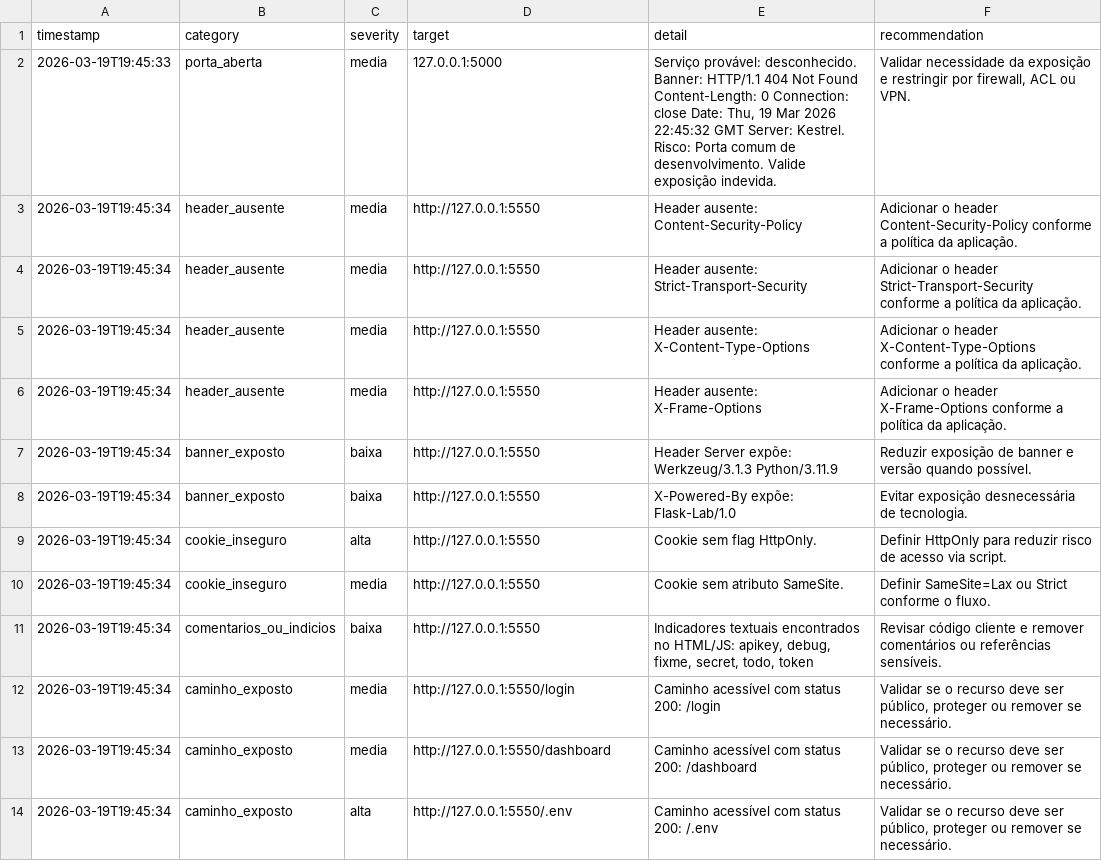
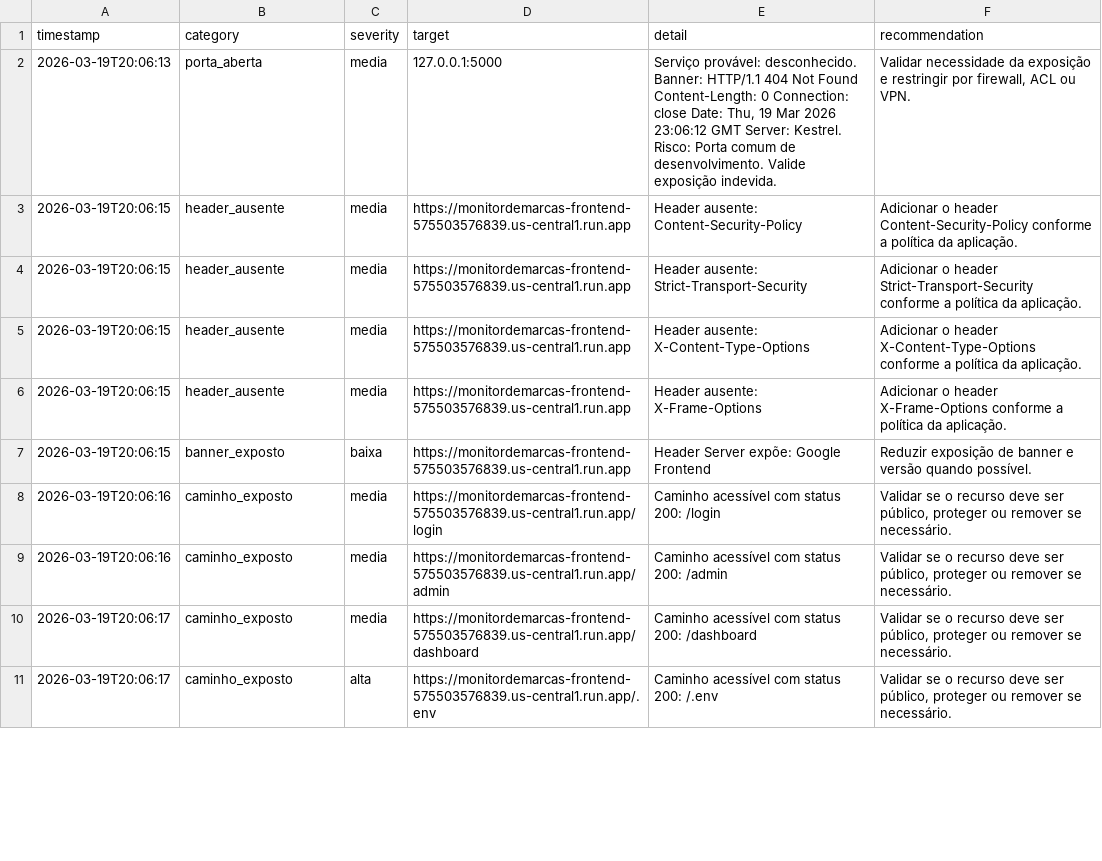
Before and after one commit to FilipeBraz/checkTarget, a CSV file: perfilador_relatorio.csv, drawn as a sheet; only a part is shown; the diff covers the shown part only.

```diff
--- a/perfilador_relatorio.csv
+++ b/perfilador_relatorio.csv
@@ -1,14 +1,11 @@
 timestamp,category,severity,target,detail,recommendation
-2026-03-19T19:45:33,porta_aberta,media,127.0.0.1:5000,"Serviço provável: desconhecido. Banner: HTTP/1.1 404 Not Found  Content-Length: 0  Connection: close  Date: Thu, 19 Mar 2026 22:45:32 GMT  Server: Kestrel. Risco: Porta comum de desenvolvimento. Valide exposição indevida.","Validar necessidade da exposição e restringir por firewall, ACL ou VPN."
-2026-03-19T19:45:34,header_ausente,media,http://127.0.0.1:5550,Header ausente: Content-Security-Policy,Adicionar o header Content-Security-Policy conforme a política da aplicação.
-2026-03-19T19:45:34,header_ausente,media,http://127.0.0.1:5550,Header ausente: Strict-Transport-Security,Adicionar o header Strict-Transport-Security conforme a política da aplicação.
-2026-03-19T19:45:34,header_ausente,media,http://127.0.0.1:5550,Header ausente: X-Content-Type-Options,Adicionar o header X-Content-Type-Options conforme a política da aplicação.
-2026-03-19T19:45:34,header_ausente,media,http://127.0.0.1:5550,Header ausente: X-Frame-Options,Adicionar o header X-Frame-Options conforme a política da aplicação.
-2026-03-19T19:45:34,banner_exposto,baixa,http://127.0.0.1:5550,Header Server expõe: Werkzeug/3.1.3 Python/3.11.9,Reduzir exposição de banner e versão quando possível.
-2026-03-19T19:45:34,banner_exposto,baixa,http://127.0.0.1:5550,X-Powered-By expõe: Flask-Lab/1.0,Evitar exposição desnecessária de tecnologia.
-2026-03-19T19:45:34,cookie_inseguro,alta,http://127.0.0.1:5550,Cookie sem flag HttpOnly.,Definir HttpOnly para reduzir risco de acesso via script.
-2026-03-19T19:45:34,cookie_inseguro,media,http://127.0.0.1:5550,Cookie sem atributo SameSite.,Definir SameSite=Lax ou Strict conforme o fluxo.
-2026-03-19T19:45:34,comentarios_ou_indicios,baixa,http://127.0.0.1:5550,"Indicadores textuais encontrados no HTML/JS: apikey, debug, fixme, secret, todo, token",Revisar código cliente e remover comentários ou referências sensíveis.
-2026-03-19T19:45:34,caminho_exposto,media,http://127.0.0.1:5550/login,Caminho acessível com status 200: /login,"Validar se o recurso deve ser público, proteger ou remover se necessário."
-2026-03-19T19:45:34,caminho_exposto,media,http://127.0.0.1:5550/dashboard,Caminho acessível com status 200: /dashboard,"Validar se o recurso deve ser público, proteger ou remover se necessário."
-2026-03-19T19:45:34,caminho_exposto,alta,http://127.0.0.1:5550/.env,Caminho acessível com status 200: /.env,"Validar se o recurso deve ser público, proteger ou remover se necessário."
+2026-03-19T20:06:13,porta_aberta,media,127.0.0.1:5000,"Serviço provável: desconhecido. Banner: HTTP/1.1 404 Not Found  Content-Length: 0  Connection: close  Date: Thu, 19 Mar 2026 23:06:12 GMT  Server: Kestrel. Risco: Porta comum de desenvolvimento. Valide exposição indevida.","Validar necessidade da exposição e restringir por firewall, ACL ou VPN."
+2026-03-19T20:06:15,header_ausente,media,https://monitordemarcas-frontend-575503576839.us-central1.run.app,Header ausente: Content-Security-Policy,Adicionar o header Content-Security-Policy conforme a política da aplicação.
+2026-03-19T20:06:15,header_ausente,media,https://monitordemarcas-frontend-575503576839.us-central1.run.app,Header ausente: Strict-Transport-Security,Adicionar o header Strict-Transport-Security conforme a política da aplicação.
+2026-03-19T20:06:15,header_ausente,media,https://monitordemarcas-frontend-575503576839.us-central1.run.app,Header ausente: X-Content-Type-Options,Adicionar o header X-Content-Type-Options conforme a política da aplicação.
+2026-03-19T20:06:15,header_ausente,media,https://monitordemarcas-frontend-575503576839.us-central1.run.app,Header ausente: X-Frame-Options,Adicionar o header X-Frame-Options conforme a política da aplicação.
+2026-03-19T20:06:15,banner_exposto,baixa,https://monitordemarcas-frontend-575503576839.us-central1.run.app,Header Server expõe: Google Frontend,Reduzir exposição de banner e versão quando possível.
+2026-03-19T20:06:16,caminho_exposto,media,https://monitordemarcas-frontend-575503576839.us-central1.run.app/login,Caminho acessível com status 200: /login,"Validar se o recurso deve ser público, proteger ou remover se necessário."
+2026-03-19T20:06:16,caminho_exposto,media,https://monitordemarcas-frontend-575503576839.us-central1.run.app/admin,Caminho acessível com status 200: /admin,"Validar se o recurso deve ser público, proteger ou remover se necessário."
+2026-03-19T20:06:17,caminho_exposto,media,https://monitordemarcas-frontend-575503576839.us-central1.run.app/dashboard,Caminho acessível com status 200: /dashboard,"Validar se o recurso deve ser público, proteger ou remover se necessário."
+2026-03-19T20:06:17,caminho_exposto,alta,https://monitordemarcas-frontend-575503576839.us-central1.run.app/.env,Caminho acessível com status 200: /.env,"Validar se o recurso deve ser público, proteger ou remover se necessário."
```
Also changed, not shown: 11 added rows, 1 removed row and 2 edited cells elsewhere in this file, 4 other files.
